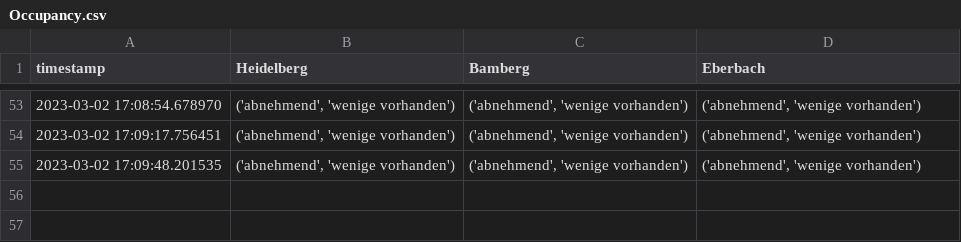
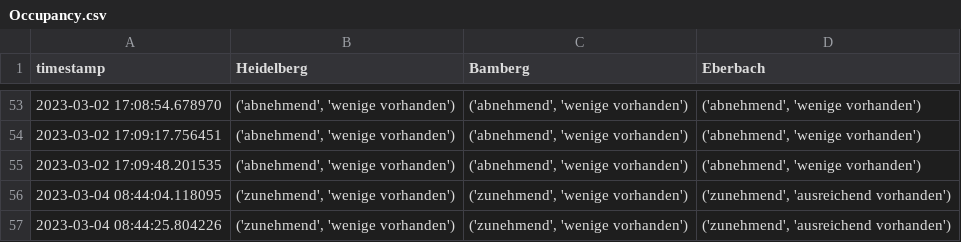
Before and after one commit to PuR-Dashboard/Dashboard, a CSV file: Data/Occupancy.csv, drawn as a sheet; only a part is shown, gaps mark what is left out; the diff names each change by its address in the sheet, - before the commit and + after, or states it on an @@ line.

```diff
--- a/Data/Occupancy.csv
+++ b/Data/Occupancy.csv
+row 56: 2023-03-04 08:44:04.118095 | ('zunehmend', 'wenige vorhanden') | ('zunehmend', 'wenige vorhanden') | ('zunehmend', 'ausreichend vorhanden')
+row 57: 2023-03-04 08:44:25.804226 | ('zunehmend', 'wenige vorhanden') | ('zunehmend', 'wenige vorhanden') | ('zunehmend', 'ausreichend vorhanden')
```
Also changed, not shown: Data/Characteristics.csv.
